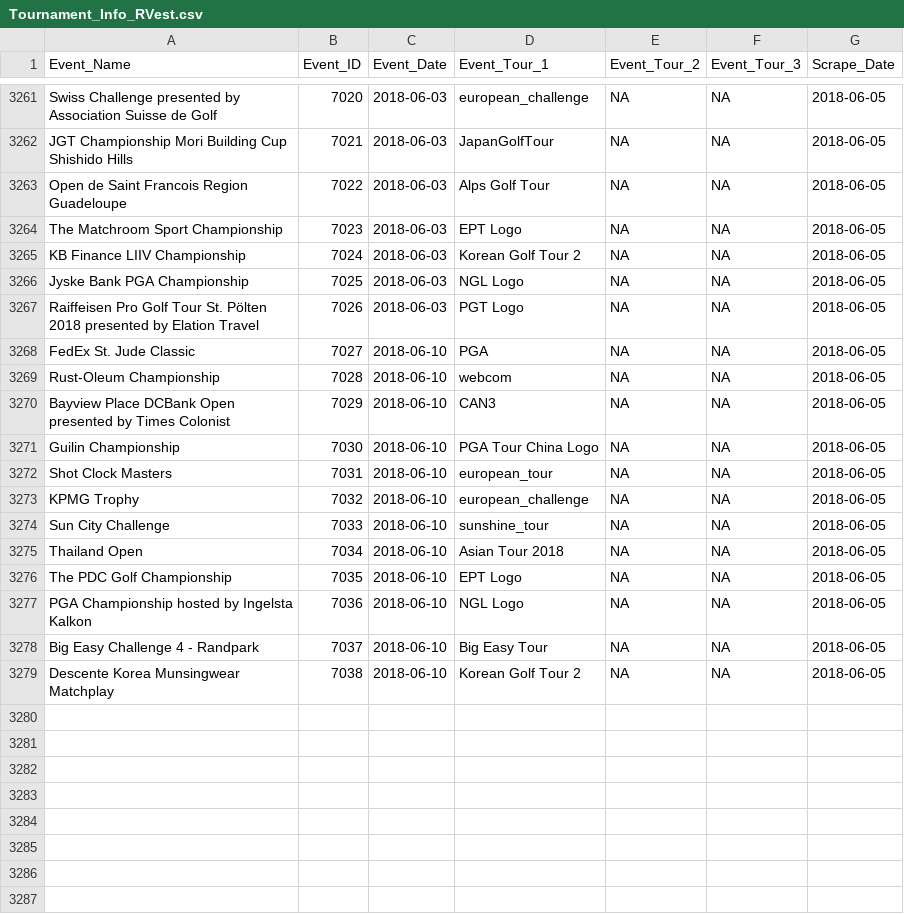
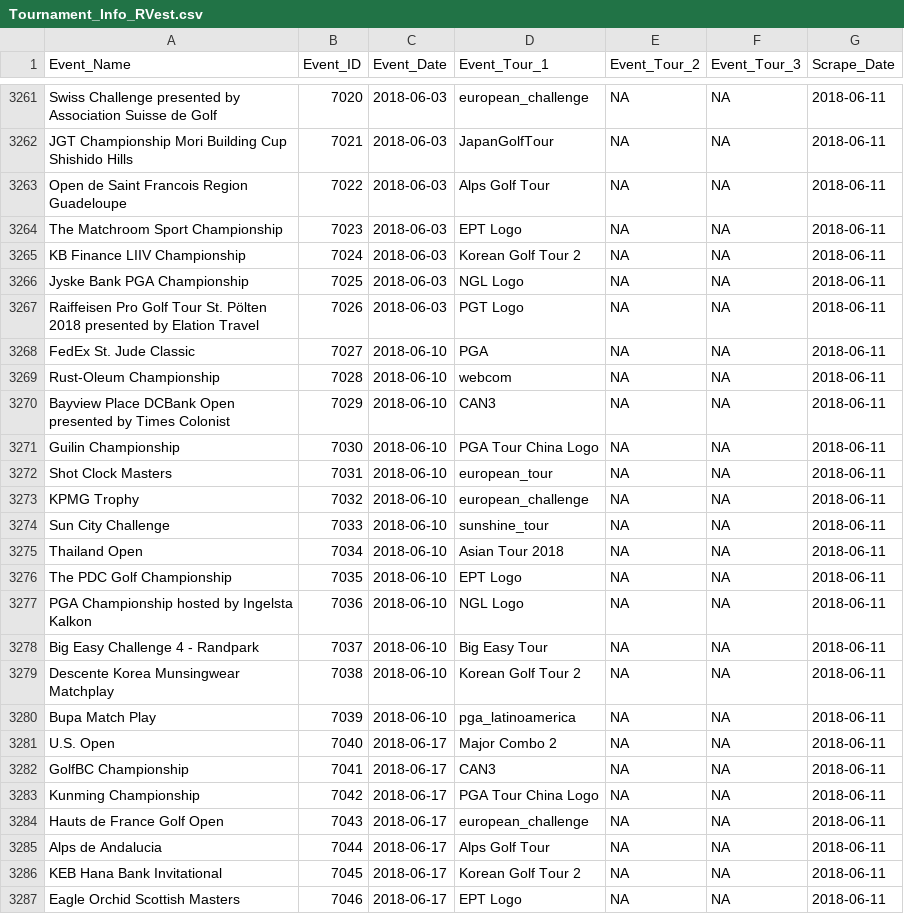
Before and after one commit to DSMok1/Golf_Ratings_R_V2, a CSV file: Data/Tournament_Info_RVest.csv, drawn as a sheet; only a part is shown, gaps mark what is left out; the diff covers the shown part only.

```diff
--- a/Data/Tournament_Info_RVest.csv
+++ b/Data/Tournament_Info_RVest.csv
@@ -3261,19 +3261,27 @@
-"Swiss Challenge presented by Association Suisse de Golf",7020,2018-06-03,"european_challenge",NA,NA,2018-06-05
-"JGT Championship Mori Building Cup Shishido Hills",7021,2018-06-03,"JapanGolfTour",NA,NA,2018-06-05
-"Open de Saint Francois Region Guadeloupe",7022,2018-06-03,"Alps Golf Tour",NA,NA,2018-06-05
-"The Matchroom Sport Championship",7023,2018-06-03,"EPT Logo",NA,NA,2018-06-05
-"KB Finance LIIV Championship",7024,2018-06-03,"Korean Golf Tour 2",NA,NA,2018-06-05
-"Jyske Bank PGA Championship",7025,2018-06-03,"NGL Logo",NA,NA,2018-06-05
-"Raiffeisen Pro Golf Tour St. Pölten 2018 presented by Elation Travel",7026,2018-06-03,"PGT Logo",NA,NA,2018-06-05
-"FedEx St. Jude Classic",7027,2018-06-10,"PGA",NA,NA,2018-06-05
-"Rust-Oleum Championship",7028,2018-06-10,"webcom",NA,NA,2018-06-05
-"Bayview Place DCBank Open presented by Times Colonist",7029,2018-06-10,"CAN3",NA,NA,2018-06-05
-"Guilin Championship",7030,2018-06-10,"PGA Tour China Logo",NA,NA,2018-06-05
-"Shot Clock Masters",7031,2018-06-10,"european_tour",NA,NA,2018-06-05
-"KPMG Trophy",7032,2018-06-10,"european_challenge",NA,NA,2018-06-05
-"Sun City Challenge",7033,2018-06-10,"sunshine_tour",NA,NA,2018-06-05
-"Thailand Open",7034,2018-06-10,"Asian Tour 2018",NA,NA,2018-06-05
-"The PDC Golf Championship",7035,2018-06-10,"EPT Logo",NA,NA,2018-06-05
-"PGA Championship hosted by Ingelsta Kalkon",7036,2018-06-10,"NGL Logo",NA,NA,2018-06-05
-"Big Easy Challenge 4 - Randpark",7037,2018-06-10,"Big Easy Tour",NA,NA,2018-06-05
-"Descente Korea Munsingwear Matchplay",7038,2018-06-10,"Korean Golf Tour 2",NA,NA,2018-06-05
+"Swiss Challenge presented by Association Suisse de Golf",7020,2018-06-03,"european_challenge",NA,NA,2018-06-11
+"JGT Championship Mori Building Cup Shishido Hills",7021,2018-06-03,"JapanGolfTour",NA,NA,2018-06-11
+"Open de Saint Francois Region Guadeloupe",7022,2018-06-03,"Alps Golf Tour",NA,NA,2018-06-11
+"The Matchroom Sport Championship",7023,2018-06-03,"EPT Logo",NA,NA,2018-06-11
+"KB Finance LIIV Championship",7024,2018-06-03,"Korean Golf Tour 2",NA,NA,2018-06-11
+"Jyske Bank PGA Championship",7025,2018-06-03,"NGL Logo",NA,NA,2018-06-11
+"Raiffeisen Pro Golf Tour St. Pölten 2018 presented by Elation Travel",7026,2018-06-03,"PGT Logo",NA,NA,2018-06-11
+"FedEx St. Jude Classic",7027,2018-06-10,"PGA",NA,NA,2018-06-11
+"Rust-Oleum Championship",7028,2018-06-10,"webcom",NA,NA,2018-06-11
+"Bayview Place DCBank Open presented by Times Colonist",7029,2018-06-10,"CAN3",NA,NA,2018-06-11
+"Guilin Championship",7030,2018-06-10,"PGA Tour China Logo",NA,NA,2018-06-11
+"Shot Clock Masters",7031,2018-06-10,"european_tour",NA,NA,2018-06-11
+"KPMG Trophy",7032,2018-06-10,"european_challenge",NA,NA,2018-06-11
+"Sun City Challenge",7033,2018-06-10,"sunshine_tour",NA,NA,2018-06-11
+"Thailand Open",7034,2018-06-10,"Asian Tour 2018",NA,NA,2018-06-11
+"The PDC Golf Championship",7035,2018-06-10,"EPT Logo",NA,NA,2018-06-11
+"PGA Championship hosted by Ingelsta Kalkon",7036,2018-06-10,"NGL Logo",NA,NA,2018-06-11
+"Big Easy Challenge 4 - Randpark",7037,2018-06-10,"Big Easy Tour",NA,NA,2018-06-11
+"Descente Korea Munsingwear Matchplay",7038,2018-06-10,"Korean Golf Tour 2",NA,NA,2018-06-11
+"Bupa Match Play",7039,2018-06-10,"pga_latinoamerica",NA,NA,2018-06-11
+"U.S. Open",7040,2018-06-17,"Major Combo 2",NA,NA,2018-06-11
+"GolfBC Championship",7041,2018-06-17,"CAN3",NA,NA,2018-06-11
+"Kunming Championship",7042,2018-06-17,"PGA Tour China Logo",NA,NA,2018-06-11
+"Hauts de France Golf Open",7043,2018-06-17,"european_challenge",NA,NA,2018-06-11
+"Alps de Andalucia",7044,2018-06-17,"Alps Golf Tour",NA,NA,2018-06-11
+"KEB Hana Bank Invitational",7045,2018-06-17,"Korean Golf Tour 2",NA,NA,2018-06-11
+"Eagle Orchid Scottish Masters",7046,2018-06-17,"EPT Logo",NA,NA,2018-06-11
```
Also changed, not shown: 1 added row and 27 edited cells elsewhere in this file, Data/Scrape_Status_RVest.csv.
